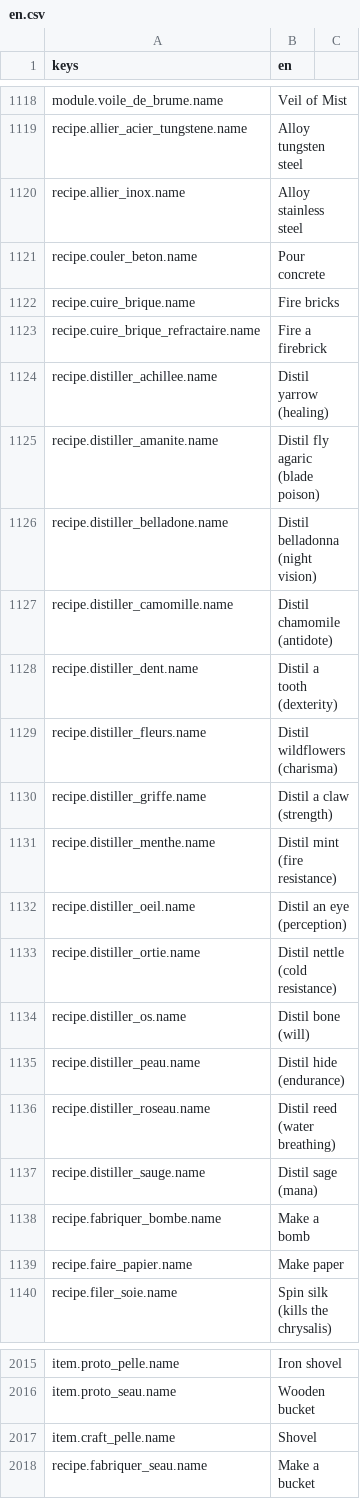
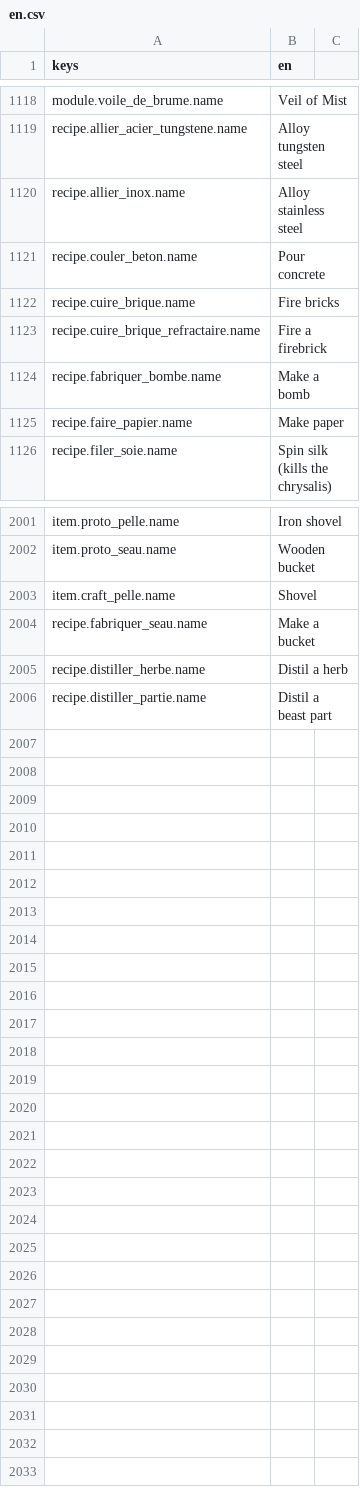
Before and after one commit to devmarcpro/sensen, a CSV file: godot/locale/en.csv, drawn as a sheet; only a part is shown, gaps mark what is left out; removed rows and columns are numbered as before the commit, all else as after; the diff names each change by its address in the sheet, - before the commit and + after, or states it on an @@ line.

```diff
--- a/godot/locale/en.csv
+++ b/godot/locale/en.csv
-row 1124: recipe.distiller_achillee.name | Distil yarrow (healing)
-row 1125: recipe.distiller_amanite.name | Distil fly agaric (blade poison)
-row 1126: recipe.distiller_belladone.name | Distil belladonna (night vision)
-row 1127: recipe.distiller_camomille.name | Distil chamomile (antidote)
-row 1128: recipe.distiller_dent.name | Distil a tooth (dexterity)
-row 1129: recipe.distiller_fleurs.name | Distil wildflowers (charisma)
-row 1130: recipe.distiller_griffe.name | Distil a claw (strength)
-row 1131: recipe.distiller_menthe.name | Distil mint (fire resistance)
-row 1132: recipe.distiller_oeil.name | Distil an eye (perception)
-row 1133: recipe.distiller_ortie.name | Distil nettle (cold resistance)
-row 1134: recipe.distiller_os.name | Distil bone (will)
-row 1135: recipe.distiller_peau.name | Distil hide (endurance)
-row 1136: recipe.distiller_roseau.name | Distil reed (water breathing)
-row 1137: recipe.distiller_sauge.name | Distil sage (mana)
+row 2005: recipe.distiller_herbe.name | Distil a herb
+row 2006: recipe.distiller_partie.name | Distil a beast part
```
Also changed, not shown: godot/locale/fr.csv, 33 other files.
